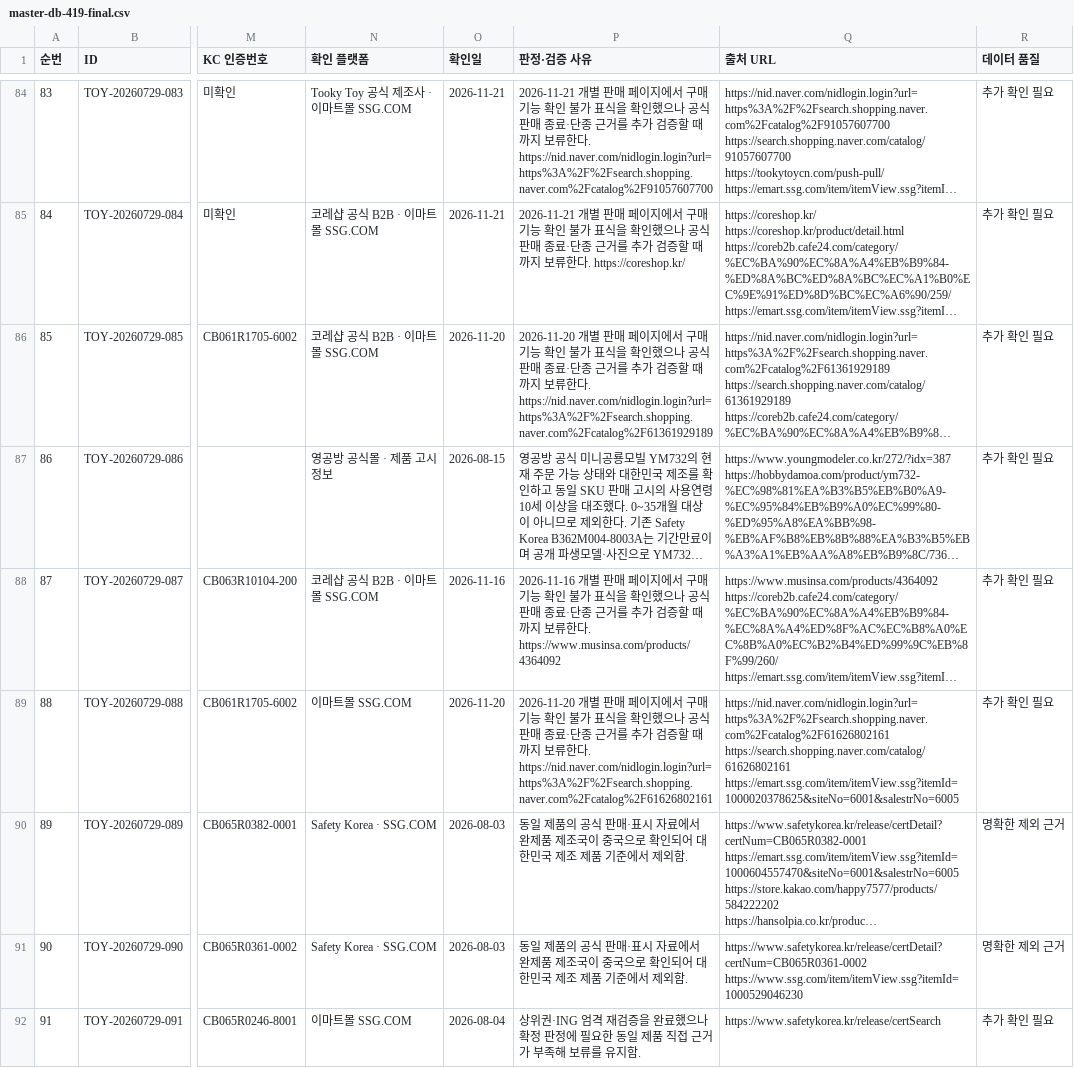
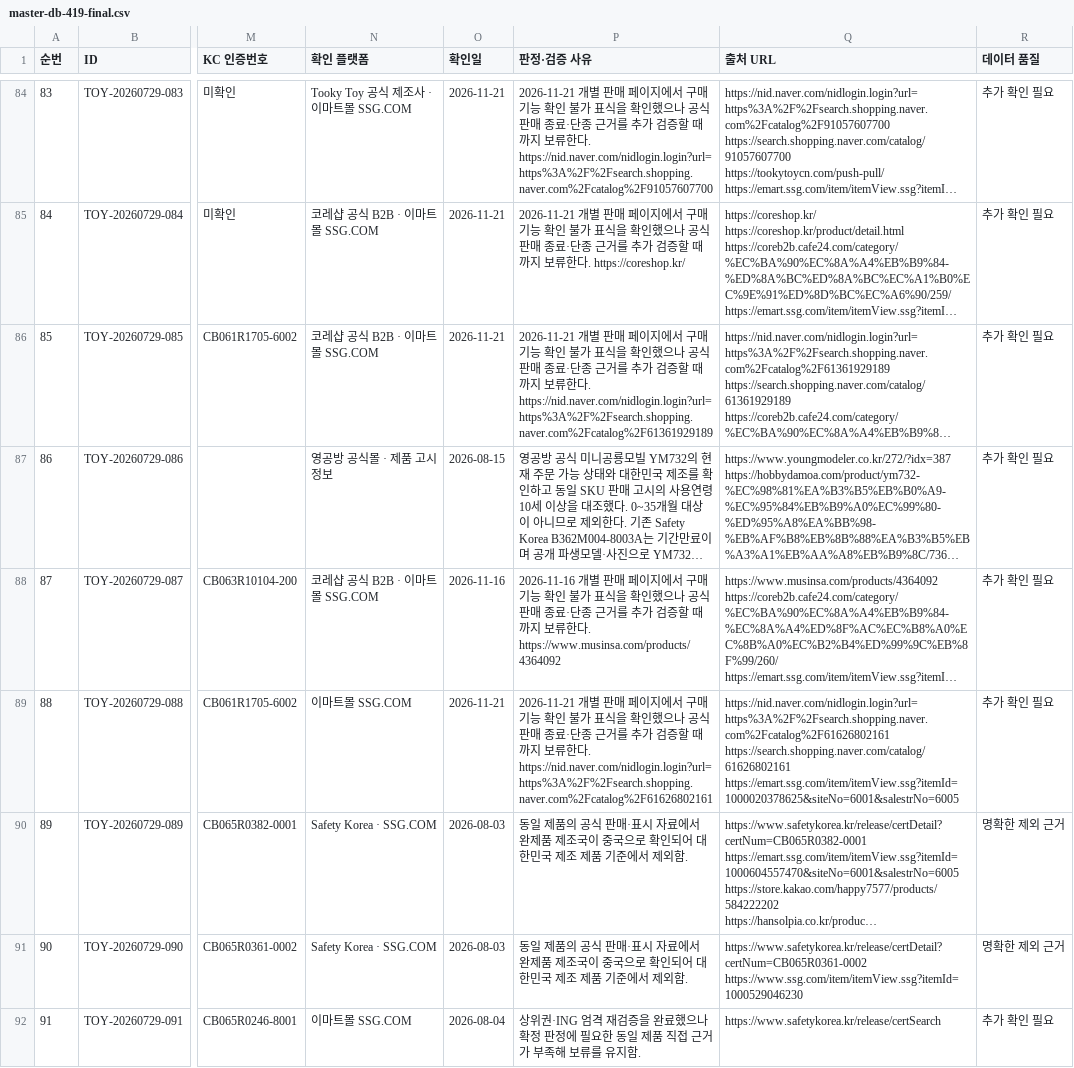
Before and after one commit to pamyo2607/k-baby-made, a CSV file: data/master-db-419-final.csv, drawn as a sheet; only a part is shown, gaps mark what is left out; long unchanged cells end in …; the diff covers the shown part only; the diff names each change by its address in the sheet, - before the commit and + after, or states it on an @@ line.

```diff
--- a/data/master-db-419-final.csv
+++ b/data/master-db-419-final.csv
-O86 (확인일): 2026-11-20
+O86 (확인일): 2026-11-21
-P86 (판정·검증 사유): 2026-11-20 개별…
+P86 (판정·검증 사유): 2026-11-21 개별…
-O89 (확인일): 2026-11-20
+O89 (확인일): 2026-11-21
-P89 (판정·검증 사유): 2026-11-20 개별…
+P89 (판정·검증 사유): 2026-11-21 개별…
```
Also changed, not shown: 96 edited cells elsewhere in this file, public/data/master-db-419-final.csv, public/master-db-sync.csv, 31 other files.
